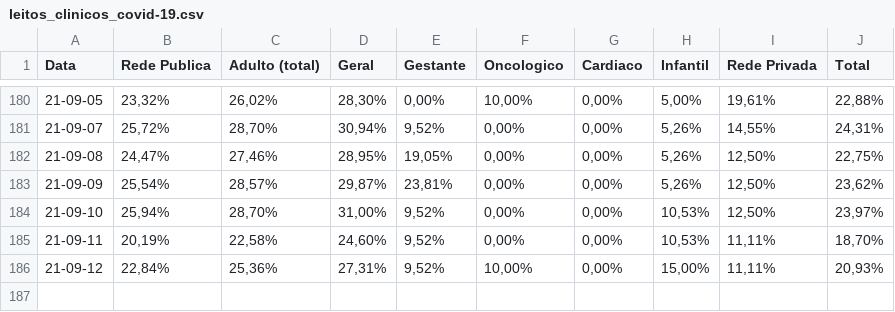
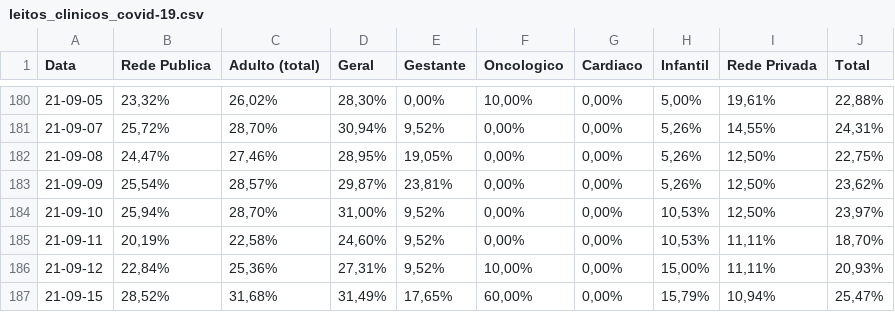
Before and after one commit to HeyLucasLeao/covid-no-amazonas, a CSV file: raspagem_dos_boletins_diarios/raw_csvs/leitos_clinicos_covid-19.csv, drawn as a sheet; only a part is shown, gaps mark what is left out; the diff names each change by its address in the sheet, - before the commit and + after, or states it on an @@ line.

```diff
--- a/raspagem_dos_boletins_diarios/raw_csvs/leitos_clinicos_covid-19.csv
+++ b/raspagem_dos_boletins_diarios/raw_csvs/leitos_clinicos_covid-19.csv
+row 187: 21-09-15 | 28,52% | 31,68% | 31,49% | 17,65% | 60,00% | 0,00% | 15,79% | 10,94% | 25,47%
```
Also changed, not shown: raspagem_dos_boletins_diarios/raw_csvs/leitos_clinicos_geral.csv, raspagem_dos_boletins_diarios/raw_csvs/sala_vermelha_covid-19.csv, 13 other files.
